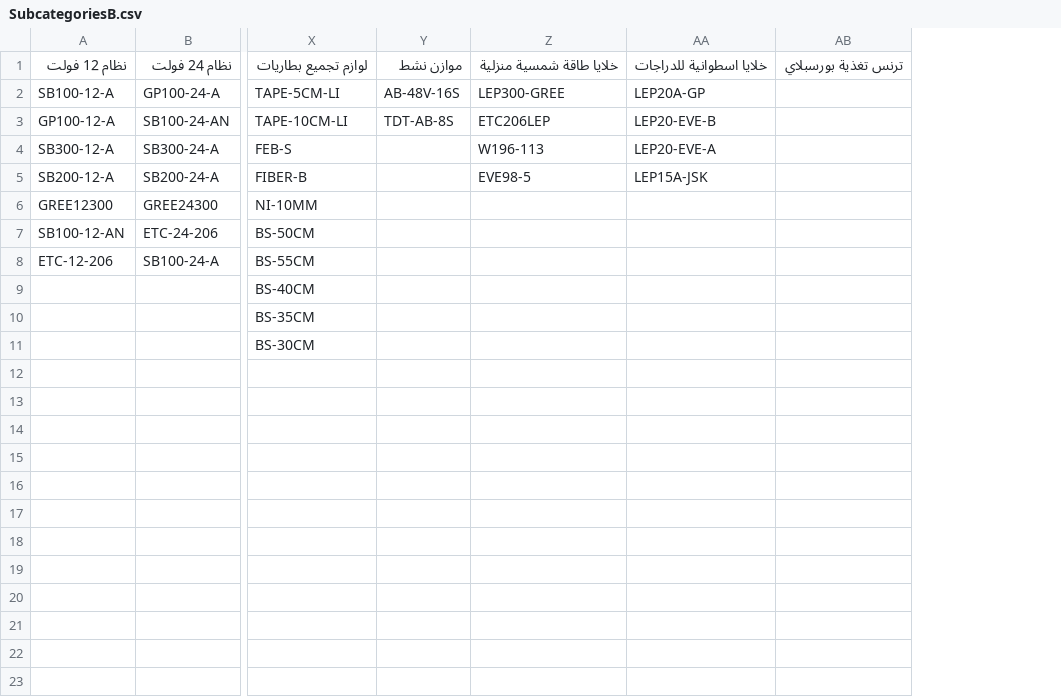
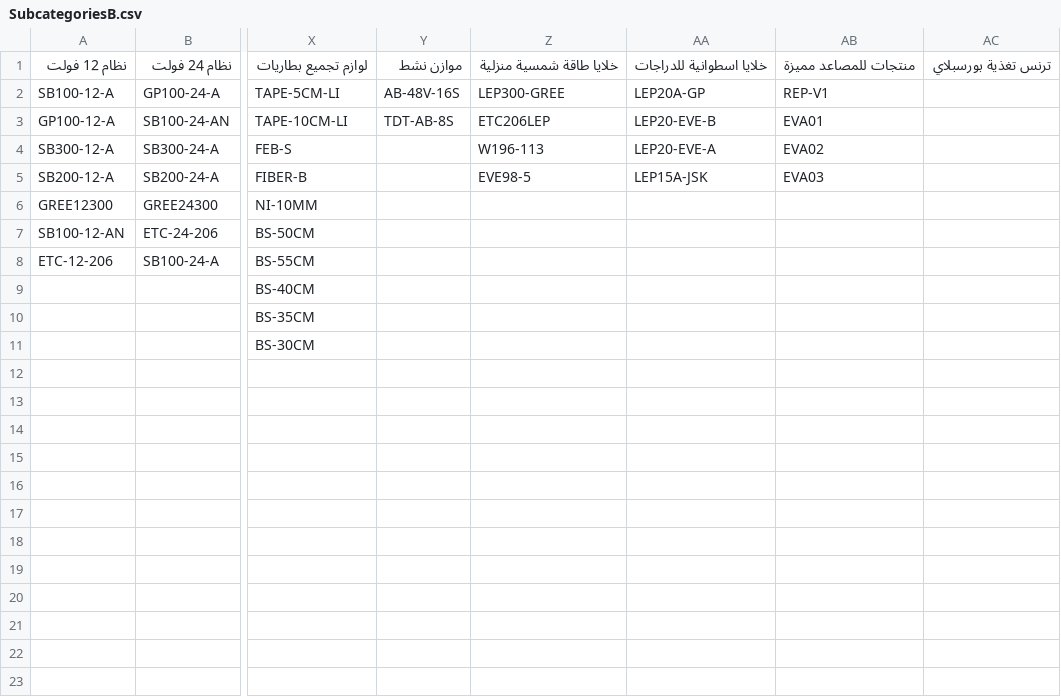
Before and after one commit to website888sy/HJY, a CSV file: data/SubcategoriesB.csv, drawn as a sheet; only a part is shown, gaps mark what is left out; the diff names each change by its address in the sheet, - before the commit and + after, or states it on an @@ line.

Commit message:
تحديث: SubcategoriesB.csv

```diff
--- a/data/SubcategoriesB.csv
+++ b/data/SubcategoriesB.csv
+column AB, rows 1-5: منتجات للمصاعد مميزة | REP-V1 | EVA01 | EVA02 | EVA03
```
